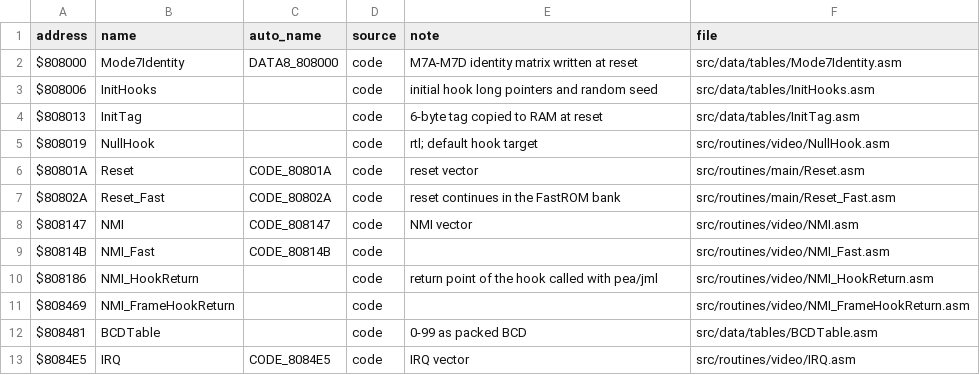
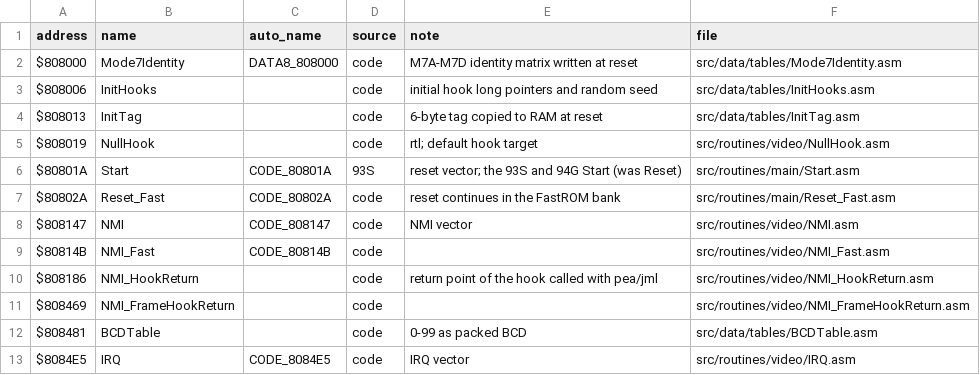
Before and after one commit to abdulahmad/NHL94SNES, a CSV file: docs/name_map.csv, drawn as a sheet; only a part is shown.

```diff
--- a/docs/name_map.csv
+++ b/docs/name_map.csv
@@ -5,3 +5,3 @@ $808013,InitTag,,code,6-byte tag copied to RAM at reset,src/data/tables/InitTag.
 $808019,NullHook,,code,rtl; default hook target,src/routines/video/NullHook.asm
-$80801A,Reset,CODE_80801A,code,reset vector,src/routines/main/Reset.asm
+$80801A,Start,CODE_80801A,93S,"reset vector; the 93S and 94G Start (was Reset)",src/routines/main/Start.asm
 $80802A,Reset_Fast,CODE_80802A,code,reset continues in the FastROM bank,src/routines/main/Reset_Fast.asm
```
Also changed, not shown: 4 other files.
